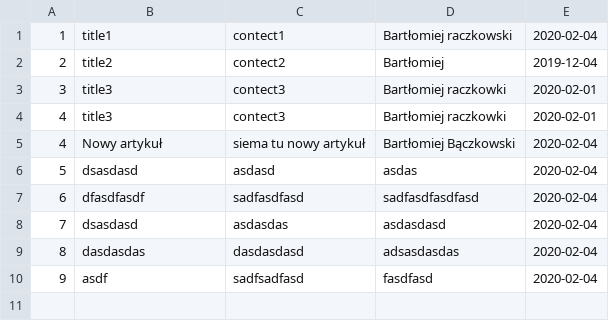
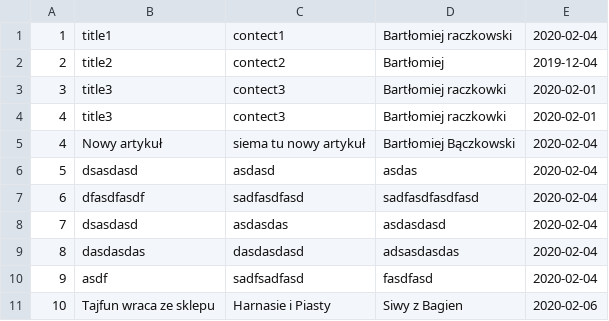
Before and after one commit to PrzemyslawRaczkowski/striger, a CSV file: Articles.csv, drawn as a sheet; the diff names each change by its address in the sheet, - before the commit and + after, or states it on an @@ line.

```diff
--- a/Articles.csv
+++ b/Articles.csv
+row 11: 10 | Tajfun wraca ze sklepu | Harnasie i Piasty | Siwy z Bagien | 2020-02-06
```
Also changed, not shown: 10 other files.
